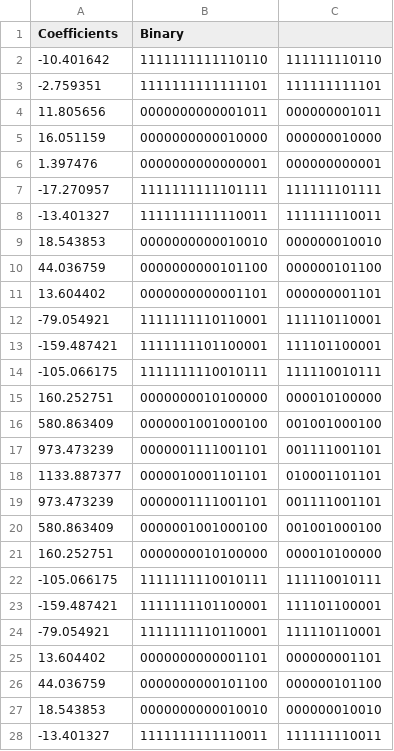
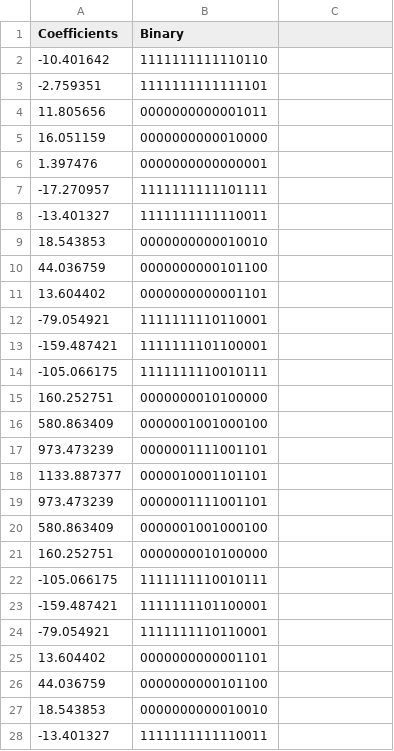
Before and after one commit to ericlai0323/Verilog_Practice, a CSV file: IC Design for Communications/HW1_QPSK/MATLAB/filter_cof.csv, drawn as a sheet; only a part is shown; the diff covers the shown part only.

```diff
--- a/IC Design for Communications/HW1_QPSK/MATLAB/filter_cof.csv
+++ b/IC Design for Communications/HW1_QPSK/MATLAB/filter_cof.csv
@@ -2,27 +2,27 @@ Coefficients,Binary,
--10.401642,1111111111110110,111111110110
--2.759351,1111111111111101,111111111101
-11.805656,0000000000001011,000000001011
-16.051159,0000000000010000,000000010000
-1.397476,0000000000000001,000000000001
--17.270957,1111111111101111,111111101111
--13.401327,1111111111110011,111111110011
-18.543853,0000000000010010,000000010010
-44.036759,0000000000101100,000000101100
-13.604402,0000000000001101,000000001101
--79.054921,1111111110110001,111110110001
--159.487421,1111111101100001,111101100001
--105.066175,1111111110010111,111110010111
-160.252751,0000000010100000,000010100000
-580.863409,0000001001000100,001001000100
-973.473239,0000001111001101,001111001101
-1133.887377,0000010001101101,010001101101
-973.473239,0000001111001101,001111001101
-580.863409,0000001001000100,001001000100
-160.252751,0000000010100000,000010100000
--105.066175,1111111110010111,111110010111
--159.487421,1111111101100001,111101100001
--79.054921,1111111110110001,111110110001
-13.604402,0000000000001101,000000001101
-44.036759,0000000000101100,000000101100
-18.543853,0000000000010010,000000010010
--13.401327,1111111111110011,111111110011
+-10.401642,1111111111110110
+-2.759351,1111111111111101
+11.805656,0000000000001011
+16.051159,0000000000010000
+1.397476,0000000000000001
+-17.270957,1111111111101111
+-13.401327,1111111111110011
+18.543853,0000000000010010
+44.036759,0000000000101100
+13.604402,0000000000001101
+-79.054921,1111111110110001
+-159.487421,1111111101100001
+-105.066175,1111111110010111
+160.252751,0000000010100000
+580.863409,0000001001000100
+973.473239,0000001111001101
+1133.887377,0000010001101101
+973.473239,0000001111001101
+580.863409,0000001001000100
+160.252751,0000000010100000
+-105.066175,1111111110010111
+-159.487421,1111111101100001
+-79.054921,1111111110110001
+13.604402,0000000000001101
+44.036759,0000000000101100
+18.543853,0000000000010010
+-13.401327,1111111111110011
```
Also changed, not shown: 6 edited cells elsewhere in this file, 8 other files.
